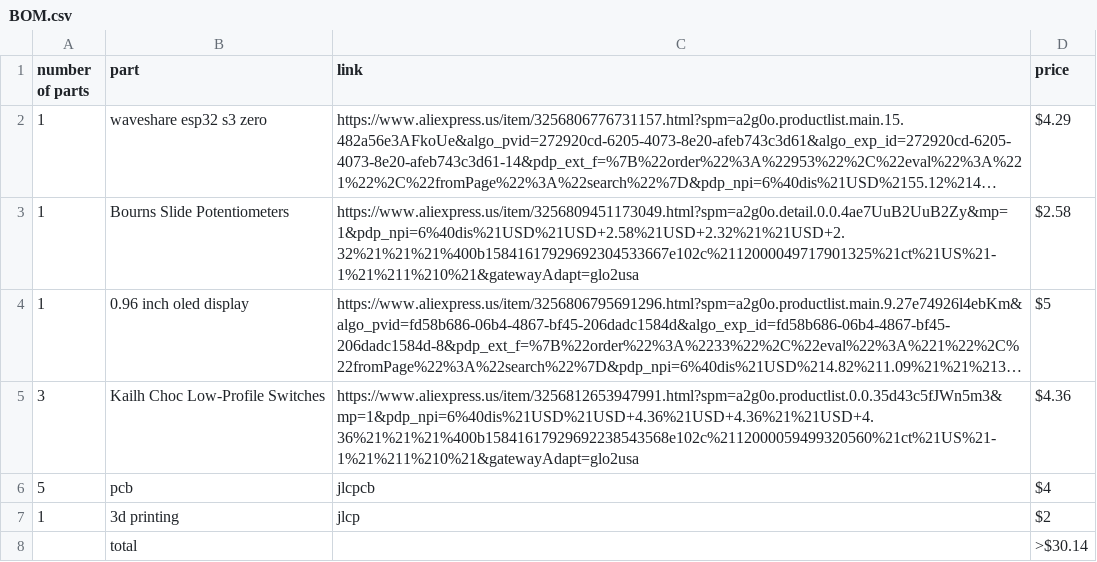
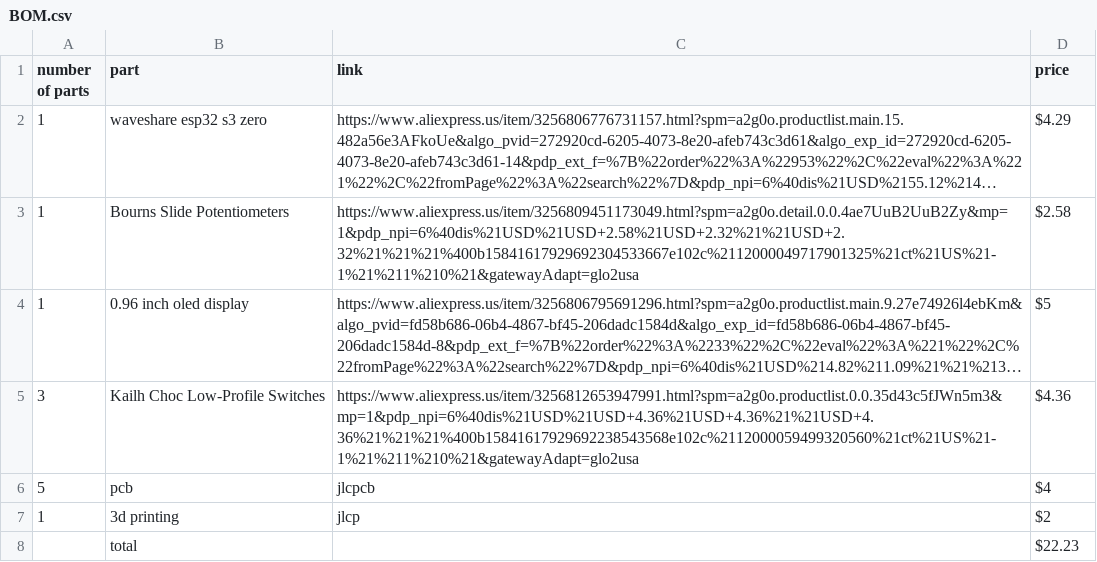
Before and after one commit to Chrif16/MIDI-keyboard, a CSV file: BOM.csv, drawn as a sheet; long unchanged cells end in ….

Commit message:
Update BOM.csv

```diff
--- a/BOM.csv
+++ b/BOM.csv
@@ -7,2 +7,2 @@ number of parts,part,link,price
 1,3d printing,jlcp,$2
-,total,,>$30.14
+,total,,$22.23
```
